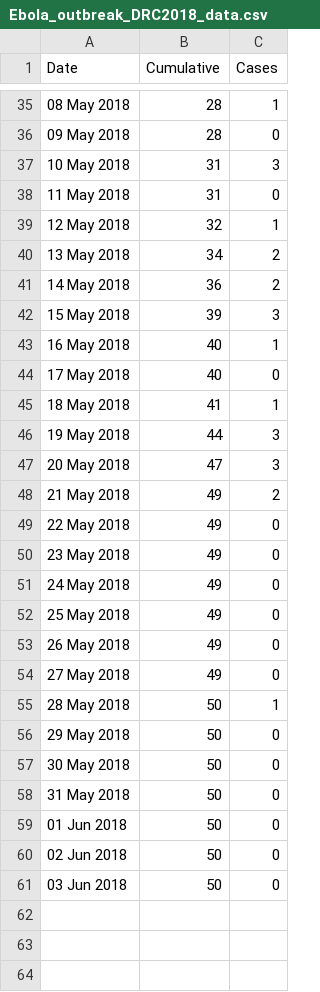
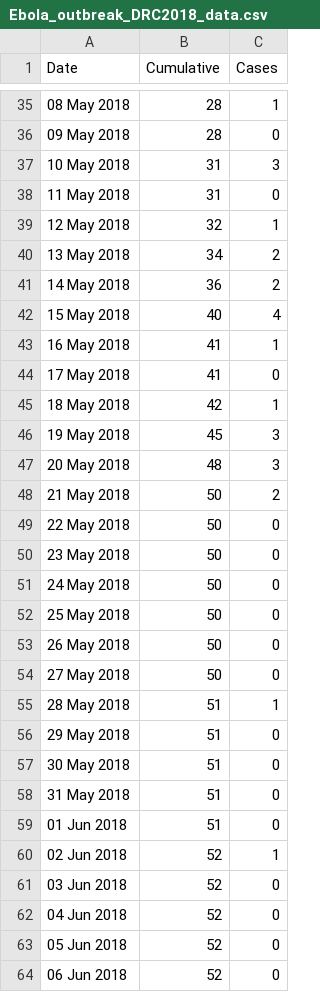
Before and after one commit to calthaus/Ebola, a CSV file: DRC (GitHub 2018)/Ebola_outbreak_DRC2018_data.csv, drawn as a sheet; only a part is shown, gaps mark what is left out.

```diff
--- a/DRC (GitHub 2018)/Ebola_outbreak_DRC2018_data.csv
+++ b/DRC (GitHub 2018)/Ebola_outbreak_DRC2018_data.csv
@@ -41,21 +41,24 @@ Date,Cumulative,Cases
 14 May 2018,36,2
-15 May 2018,39,3
-16 May 2018,40,1
-17 May 2018,40,0
-18 May 2018,41,1
-19 May 2018,44,3
-20 May 2018,47,3
-21 May 2018,49,2
-22 May 2018,49,0
-23 May 2018,49,0
-24 May 2018,49,0
-25 May 2018,49,0
-26 May 2018,49,0
-27 May 2018,49,0
-28 May 2018,50,1
-29 May 2018,50,0
-30 May 2018,50,0
-31 May 2018,50,0
-01 Jun 2018,50,0
-02 Jun 2018,50,0
-03 Jun 2018,50,0
+15 May 2018,40,4
+16 May 2018,41,1
+17 May 2018,41,0
+18 May 2018,42,1
+19 May 2018,45,3
+20 May 2018,48,3
+21 May 2018,50,2
+22 May 2018,50,0
+23 May 2018,50,0
+24 May 2018,50,0
+25 May 2018,50,0
+26 May 2018,50,0
+27 May 2018,50,0
+28 May 2018,51,1
+29 May 2018,51,0
+30 May 2018,51,0
+31 May 2018,51,0
+01 Jun 2018,51,0
+02 Jun 2018,52,1
+03 Jun 2018,52,0
+04 Jun 2018,52,0
+05 Jun 2018,52,0
+06 Jun 2018,52,0
```
Also changed, not shown: 9 other files.
